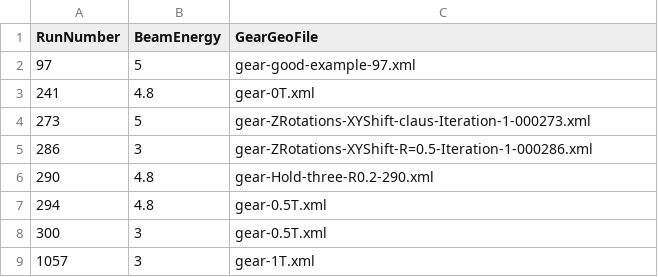
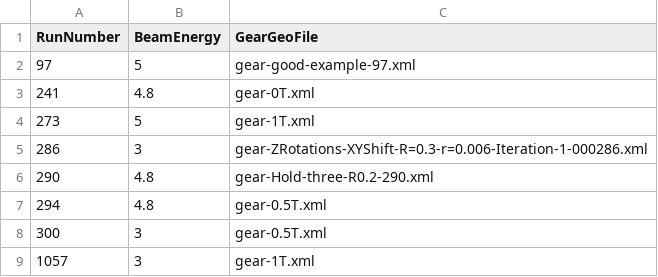
Before and after one commit to eutelescope/eutelescope, a CSV file: jobsub/examples/GBL/noDUTExample/runlist/runlist.csv, drawn as a sheet.

Commit message:
Addition of energy of beam measurement using the curvature of the track added with p-values.

```diff
--- a/jobsub/examples/GBL/noDUTExample/runlist/runlist.csv
+++ b/jobsub/examples/GBL/noDUTExample/runlist/runlist.csv
@@ -3,4 +3,4 @@ RunNumber,BeamEnergy,GearGeoFile
 241,4.8,gear-0T.xml
-273,5,gear-ZRotations-XYShift-claus-Iteration-1-000273.xml
-286,3,gear-ZRotations-XYShift-R=0.5-Iteration-1-000286.xml
+273,5,gear-1T.xml
+286,3,gear-ZRotations-XYShift-R=0.3-r=0.006-Iteration-1-000286.xml
 290,4.8,gear-Hold-three-R0.2-290.xml
```
Also changed, not shown: 7 other files.
